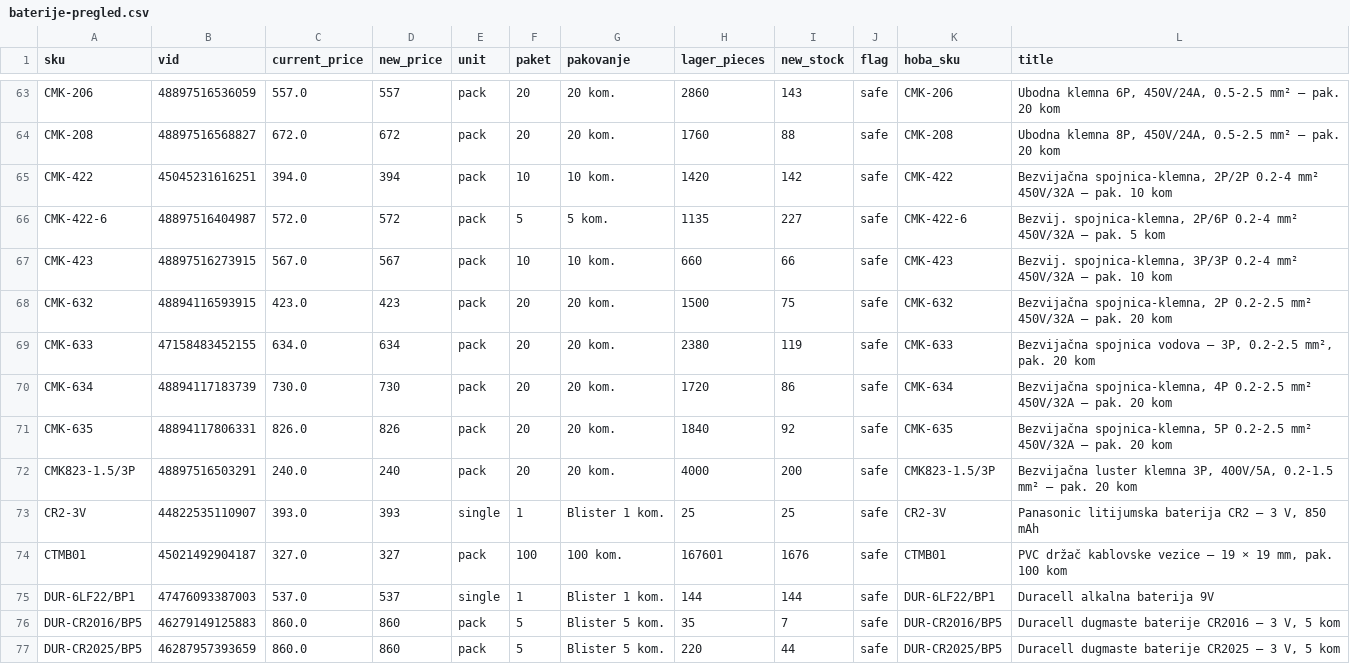
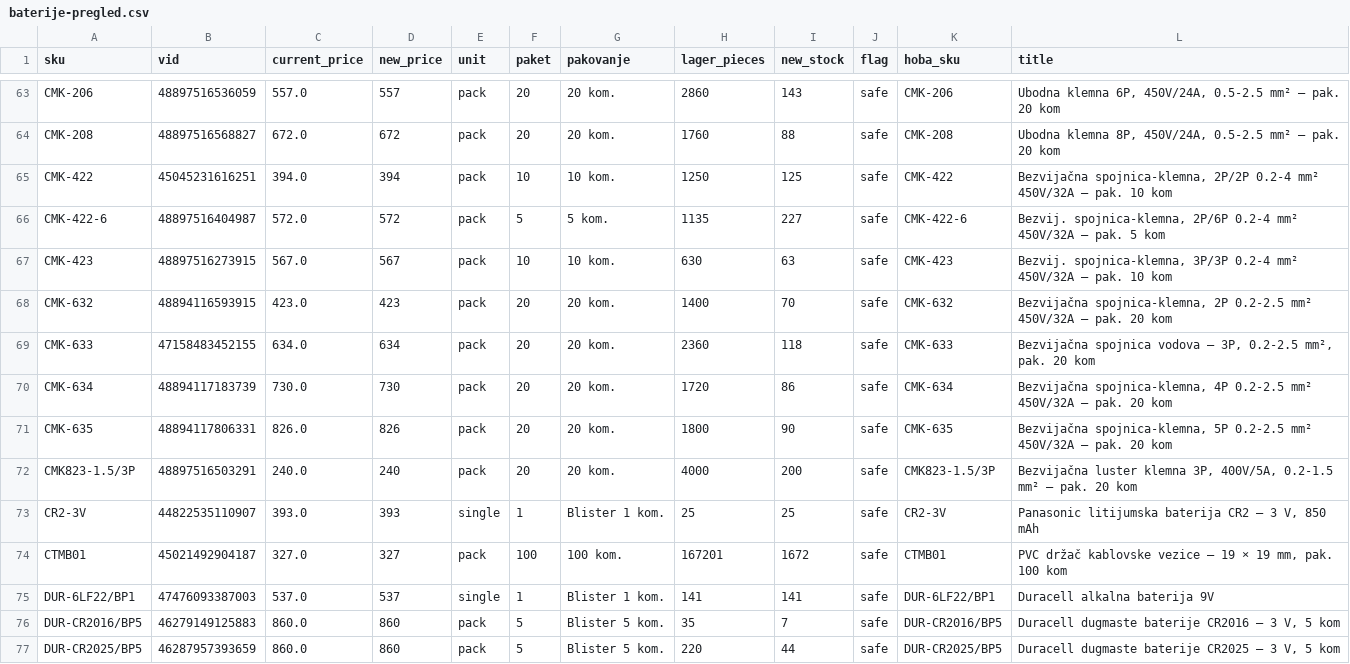
Before and after one commit to 81sajo-sketch/hoba-elementa-mirror, a CSV file: baterije-pregled.csv, drawn as a sheet; only a part is shown, gaps mark what is left out; the diff covers the shown part only.

```diff
--- a/baterije-pregled.csv
+++ b/baterije-pregled.csv
@@ -64,13 +64,13 @@ CMK-206,48897516536059,557.0,557,pack,20,20 kom.,2860,143,safe,CMK-206,"Ubodna k
 CMK-208,48897516568827,672.0,672,pack,20,20 kom.,1760,88,safe,CMK-208,"Ubodna klemna 8P, 450V/24A, 0.5-2.5 mm² — pak. 20 kom"
-CMK-422,45045231616251,394.0,394,pack,10,10 kom.,1420,142,safe,CMK-422,"Bezvijačna spojnica-klemna, 2P/2P 0.2-4 mm² 450V/32A — pak. 10 kom"
+CMK-422,45045231616251,394.0,394,pack,10,10 kom.,1250,125,safe,CMK-422,"Bezvijačna spojnica-klemna, 2P/2P 0.2-4 mm² 450V/32A — pak. 10 kom"
 CMK-422-6,48897516404987,572.0,572,pack,5,5 kom.,1135,227,safe,CMK-422-6,"Bezvij. spojnica-klemna, 2P/6P 0.2-4 mm² 450V/32A — pak. 5 kom"
-CMK-423,48897516273915,567.0,567,pack,10,10 kom.,660,66,safe,CMK-423,"Bezvij. spojnica-klemna, 3P/3P 0.2-4 mm² 450V/32A — pak. 10 kom"
-CMK-632,48894116593915,423.0,423,pack,20,20 kom.,1500,75,safe,CMK-632,"Bezvijačna spojnica-klemna, 2P 0.2-2.5 mm² 450V/32A — pak. 20 kom"
-CMK-633,47158483452155,634.0,634,pack,20,20 kom.,2380,119,safe,CMK-633,"Bezvijačna spojnica vodova — 3P, 0.2-2.5 mm², pak. 20 kom"
+CMK-423,48897516273915,567.0,567,pack,10,10 kom.,630,63,safe,CMK-423,"Bezvij. spojnica-klemna, 3P/3P 0.2-4 mm² 450V/32A — pak. 10 kom"
+CMK-632,48894116593915,423.0,423,pack,20,20 kom.,1400,70,safe,CMK-632,"Bezvijačna spojnica-klemna, 2P 0.2-2.5 mm² 450V/32A — pak. 20 kom"
+CMK-633,47158483452155,634.0,634,pack,20,20 kom.,2360,118,safe,CMK-633,"Bezvijačna spojnica vodova — 3P, 0.2-2.5 mm², pak. 20 kom"
 CMK-634,48894117183739,730.0,730,pack,20,20 kom.,1720,86,safe,CMK-634,"Bezvijačna spojnica-klemna, 4P 0.2-2.5 mm² 450V/32A — pak. 20 kom"
-CMK-635,48894117806331,826.0,826,pack,20,20 kom.,1840,92,safe,CMK-635,"Bezvijačna spojnica-klemna, 5P 0.2-2.5 mm² 450V/32A — pak. 20 kom"
+CMK-635,48894117806331,826.0,826,pack,20,20 kom.,1800,90,safe,CMK-635,"Bezvijačna spojnica-klemna, 5P 0.2-2.5 mm² 450V/32A — pak. 20 kom"
 CMK823-1.5/3P,48897516503291,240.0,240,pack,20,20 kom.,4000,200,safe,CMK823-1.5/3P,"Bezvijačna luster klemna 3P, 400V/5A, 0.2-1.5 mm² — pak. 20 kom"
 CR2-3V,44822535110907,393.0,393,single,1,Blister 1 kom.,25,25,safe,CR2-3V,"Panasonic litijumska baterija CR2 — 3 V, 850 mAh"
-CTMB01,45021492904187,327.0,327,pack,100,100 kom.,167601,1676,safe,CTMB01,"PVC držač kablovske vezice — 19 × 19 mm, pak. 100 kom"
-DUR-6LF22/BP1,47476093387003,537.0,537,single,1,Blister 1 kom.,144,144,safe,DUR-6LF22/BP1,Duracell alkalna baterija 9V
+CTMB01,45021492904187,327.0,327,pack,100,100 kom.,167201,1672,safe,CTMB01,"PVC držač kablovske vezice — 19 × 19 mm, pak. 100 kom"
+DUR-6LF22/BP1,47476093387003,537.0,537,single,1,Blister 1 kom.,141,141,safe,DUR-6LF22/BP1,Duracell alkalna baterija 9V
 DUR-CR2016/BP5,46279149125883,860.0,860,pack,5,Blister 5 kom.,35,7,safe,DUR-CR2016/BP5,"Duracell dugmaste baterije CR2016 — 3 V, 5 kom"
```
Also changed, not shown: 60 edited cells elsewhere in this file, 2 other files.
